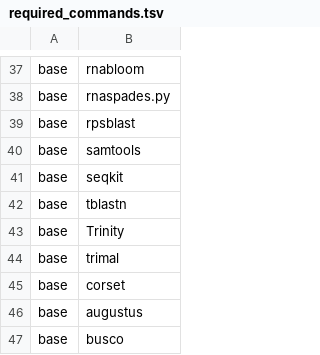
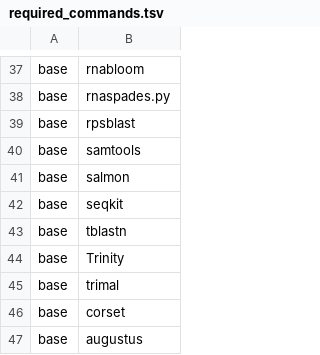
Before and after one commit to kfuku52/genegalleon, a TSV file: container/spec/required_commands.tsv, drawn as a sheet; only a part is shown, gaps mark what is left out; the shorter side is filled out with more unchanged rows.

Commit message:
Pin Trinity-compatible Salmon runtime

```diff
--- a/container/spec/required_commands.tsv
+++ b/container/spec/required_commands.tsv
@@ -40,2 +40,3 @@ base	rpsblast
 base	samtools
+base	salmon
 base	seqkit
```
Also changed, not shown: 8 other files.
